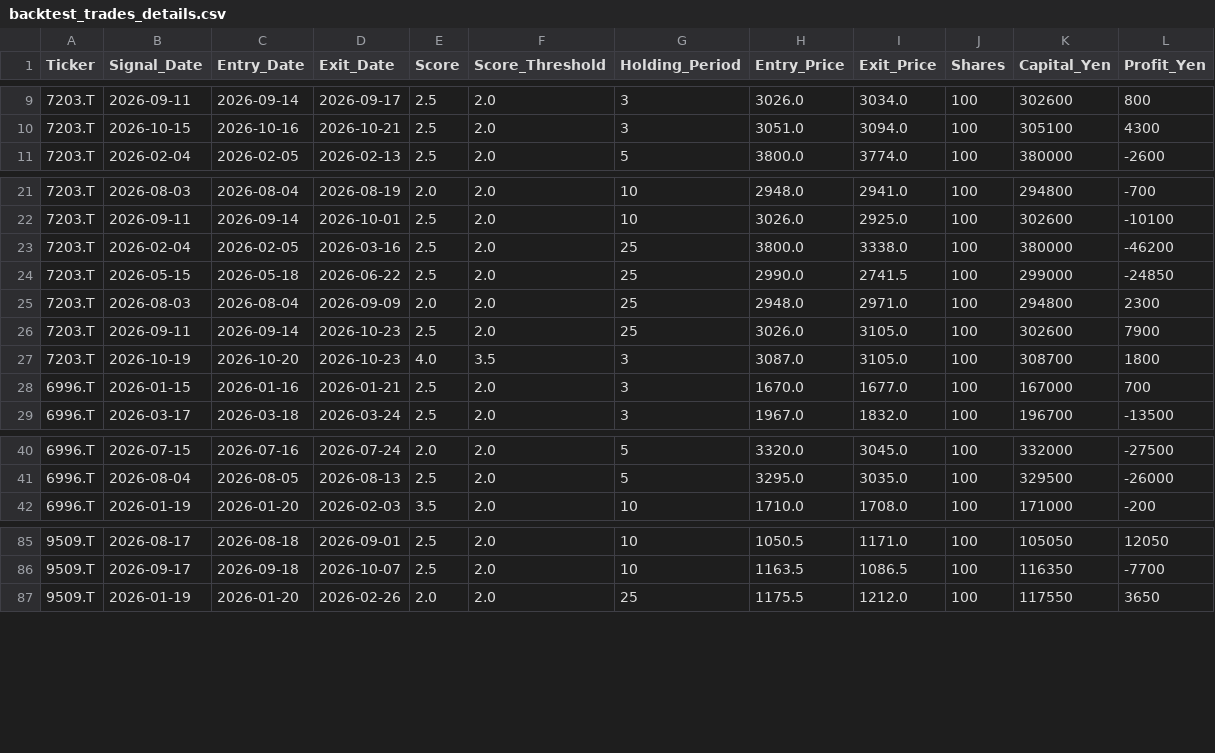
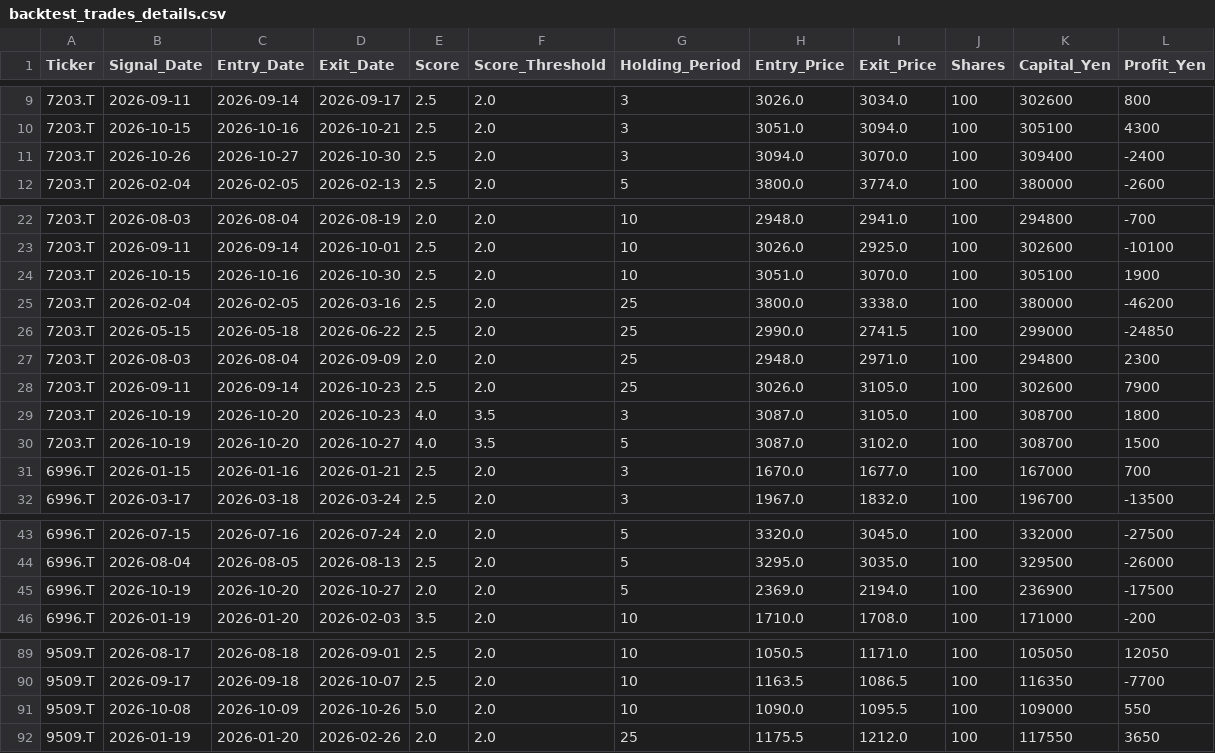
Before and after one commit to stock-bot-user64/stock-signal-ct64, a CSV file: data/backtest_trades_details.csv, drawn as a sheet; only a part is shown, gaps mark what is left out; rows hold the shown columns only; the diff covers the shown part only; the diff names each change by its address in the sheet, - before the commit and + after, or states it on an @@ line.

```diff
--- a/data/backtest_trades_details.csv
+++ b/data/backtest_trades_details.csv
+row 11: 7203.T | 2026-10-26 | 2026-10-27 | 2026-10-30 | 2.5 | 2.0 | 3 | 3094.0 | 3070.0 | 100 | 309400 | -2400
+row 24: 7203.T | 2026-10-15 | 2026-10-16 | 2026-10-30 | 2.5 | 2.0 | 10 | 3051.0 | 3070.0 | 100 | 305100 | 1900
+row 30: 7203.T | 2026-10-19 | 2026-10-20 | 2026-10-27 | 4.0 | 3.5 | 5 | 3087.0 | 3102.0 | 100 | 308700 | 1500
+row 45: 6996.T | 2026-10-19 | 2026-10-20 | 2026-10-27 | 2.0 | 2.0 | 5 | 2369.0 | 2194.0 | 100 | 236900 | -17500
+row 91: 9509.T | 2026-10-08 | 2026-10-09 | 2026-10-26 | 5.0 | 2.0 | 10 | 1090.0 | 1095.5 | 100 | 109000 | 550
```
Also changed, not shown: 7 added rows elsewhere in this file, data/backtest_by_rule.csv, data/backtest_monthly.csv, 2 other files.
